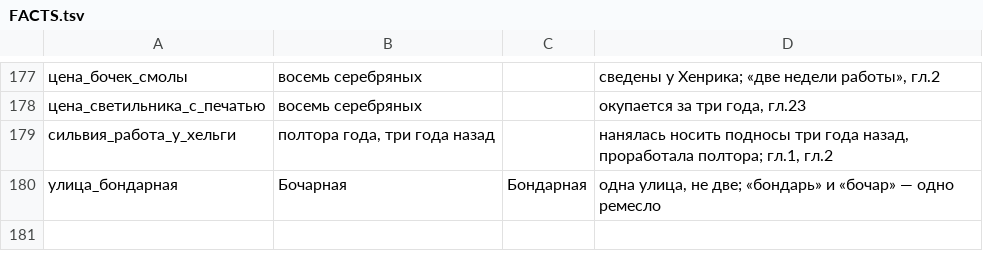
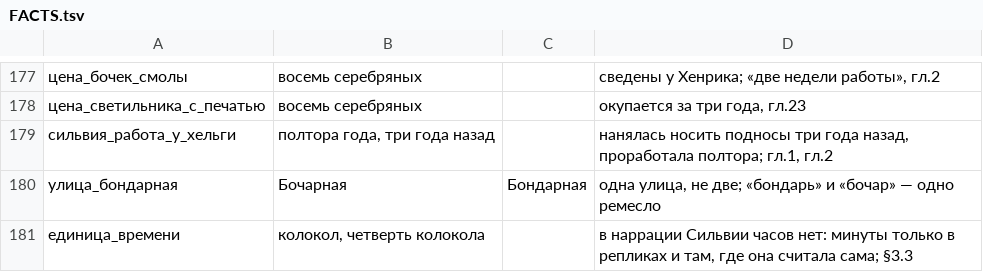
Before and after one commit to ovococjsjs-gif/shardsoftheabyss, a TSV file: 01-canon/FACTS.tsv, drawn as a sheet; only a part is shown, gaps mark what is left out; the diff names each change by its address in the sheet, - before the commit and + after, or states it on an @@ line.

Commit message:
§3.3: числа только из источника, доступного POV; детектор UNSOURCED; правка минут в ch-01/ch-02
Co-authored-by: arena-agent <297053741+arena-agent@users.noreply.github.com>

```diff
--- a/01-canon/FACTS.tsv
+++ b/01-canon/FACTS.tsv
+row 181: единица_времени | колокол, четверть колокола |  | в наррации Сильвии часов нет: минуты только в репликах и там, где она считала сама; §3.3
```
Also changed, not shown: 5 other files.
